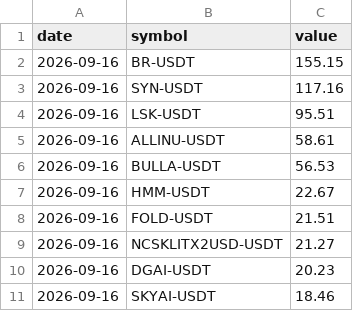
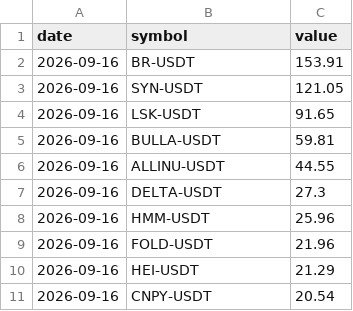
Before and after one commit to Ledrec/Bot, a CSV file: bingx_top_10_futures_changes.csv, drawn as a sheet.

```diff
--- a/bingx_top_10_futures_changes.csv
+++ b/bingx_top_10_futures_changes.csv
@@ -1,11 +1,11 @@
 date,symbol,value
-2026-09-16,BR-USDT,155.15
-2026-09-16,SYN-USDT,117.16
-2026-09-16,LSK-USDT,95.51
-2026-09-16,ALLINU-USDT,58.61
-2026-09-16,BULLA-USDT,56.53
-2026-09-16,HMM-USDT,22.67
-2026-09-16,FOLD-USDT,21.51
-2026-09-16,NCSKLITX2USD-USDT,21.27
-2026-09-16,DGAI-USDT,20.23
-2026-09-16,SKYAI-USDT,18.46
+2026-09-16,BR-USDT,153.91
+2026-09-16,SYN-USDT,121.05
+2026-09-16,LSK-USDT,91.65
+2026-09-16,BULLA-USDT,59.81
+2026-09-16,ALLINU-USDT,44.55
+2026-09-16,DELTA-USDT,27.3
+2026-09-16,HMM-USDT,25.96
+2026-09-16,FOLD-USDT,21.96
+2026-09-16,HEI-USDT,21.29
+2026-09-16,CNPY-USDT,20.54
```
